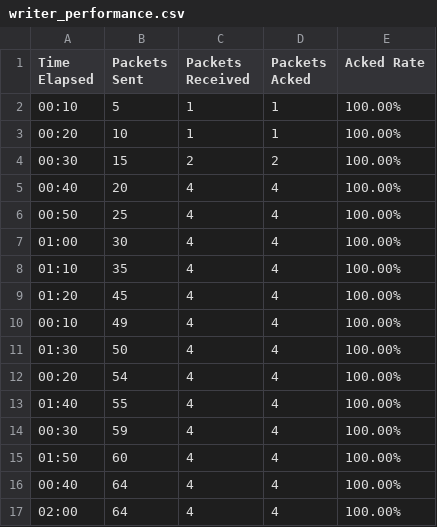
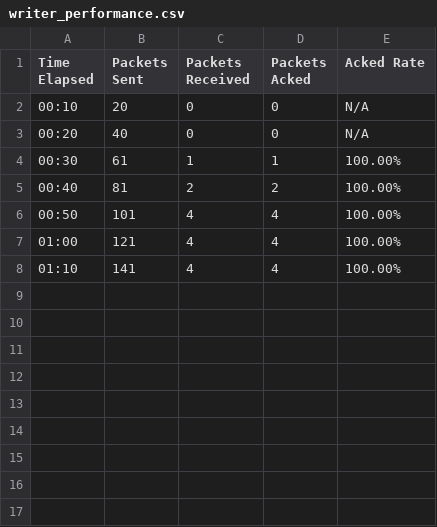
Before and after one commit to KYang72Bcit/reliable_UDP, a CSV file: writer/writer_performance.csv, drawn as a sheet.

```diff
--- a/writer/writer_performance.csv
+++ b/writer/writer_performance.csv
@@ -1,17 +1,8 @@
 Time Elapsed,Packets Sent,Packets Received,Packets Acked,Acked Rate
-00:10,5,1,1,100.00%
-00:20,10,1,1,100.00%
-00:30,15,2,2,100.00%
-00:40,20,4,4,100.00%
-00:50,25,4,4,100.00%
-01:00,30,4,4,100.00%
-01:10,35,4,4,100.00%
-01:20,45,4,4,100.00%
-00:10,49,4,4,100.00%
-01:30,50,4,4,100.00%
-00:20,54,4,4,100.00%
-01:40,55,4,4,100.00%
-00:30,59,4,4,100.00%
-01:50,60,4,4,100.00%
-00:40,64,4,4,100.00%
-02:00,64,4,4,100.00%
+00:10,20,0,0,N/A
+00:20,40,0,0,N/A
+00:30,61,1,1,100.00%
+00:40,81,2,2,100.00%
+00:50,101,4,4,100.00%
+01:00,121,4,4,100.00%
+01:10,141,4,4,100.00%
```
Also changed, not shown: 1 other file.
